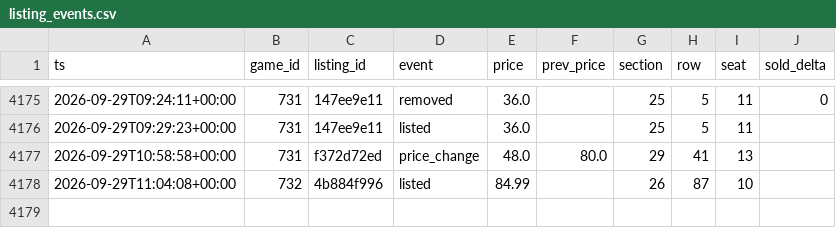
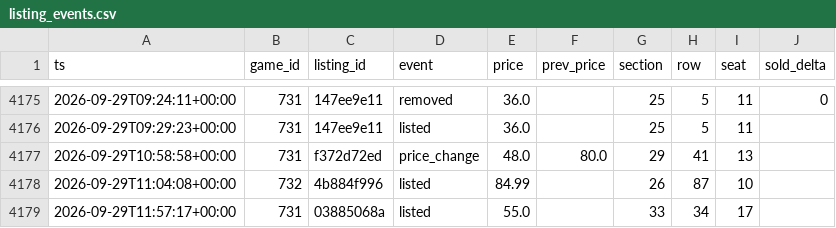
Before and after one commit to Sail-Nautica/Tester, a CSV file: data/listing_events.csv, drawn as a sheet; only a part is shown, gaps mark what is left out.

```diff
--- a/data/listing_events.csv
+++ b/data/listing_events.csv
@@ -4178 +4178,2 @@ ts,game_id,listing_id,event,price,prev_price,section,row,seat,sold_delta
 2026-09-29T11:04:08+00:00,732,4b884f996,listed,84.99,,26,87,10,
+2026-09-29T11:57:17+00:00,731,03885068a,listed,55.0,,33,34,17,
```
Also changed, not shown: data/snapshots.csv.
